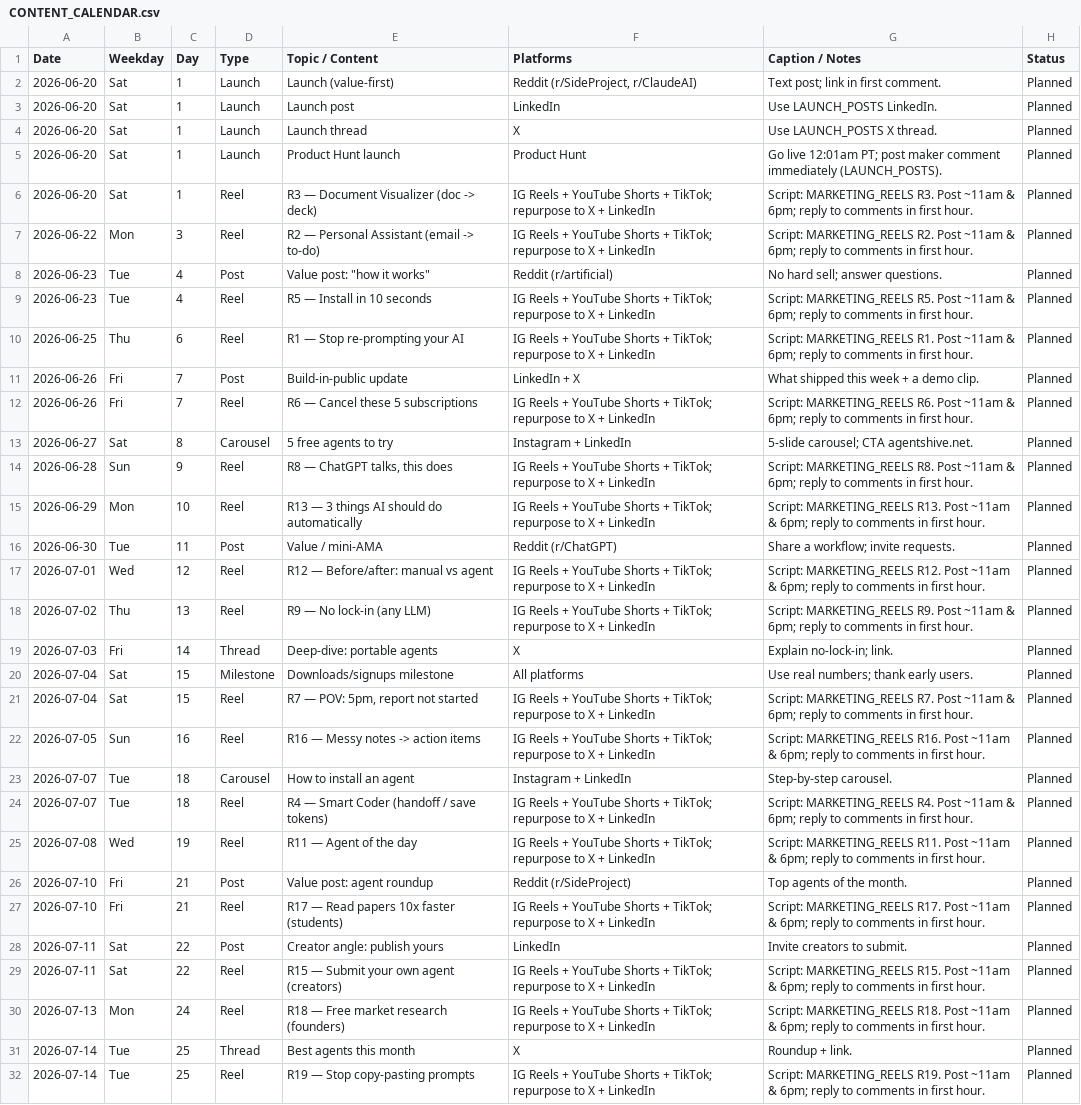
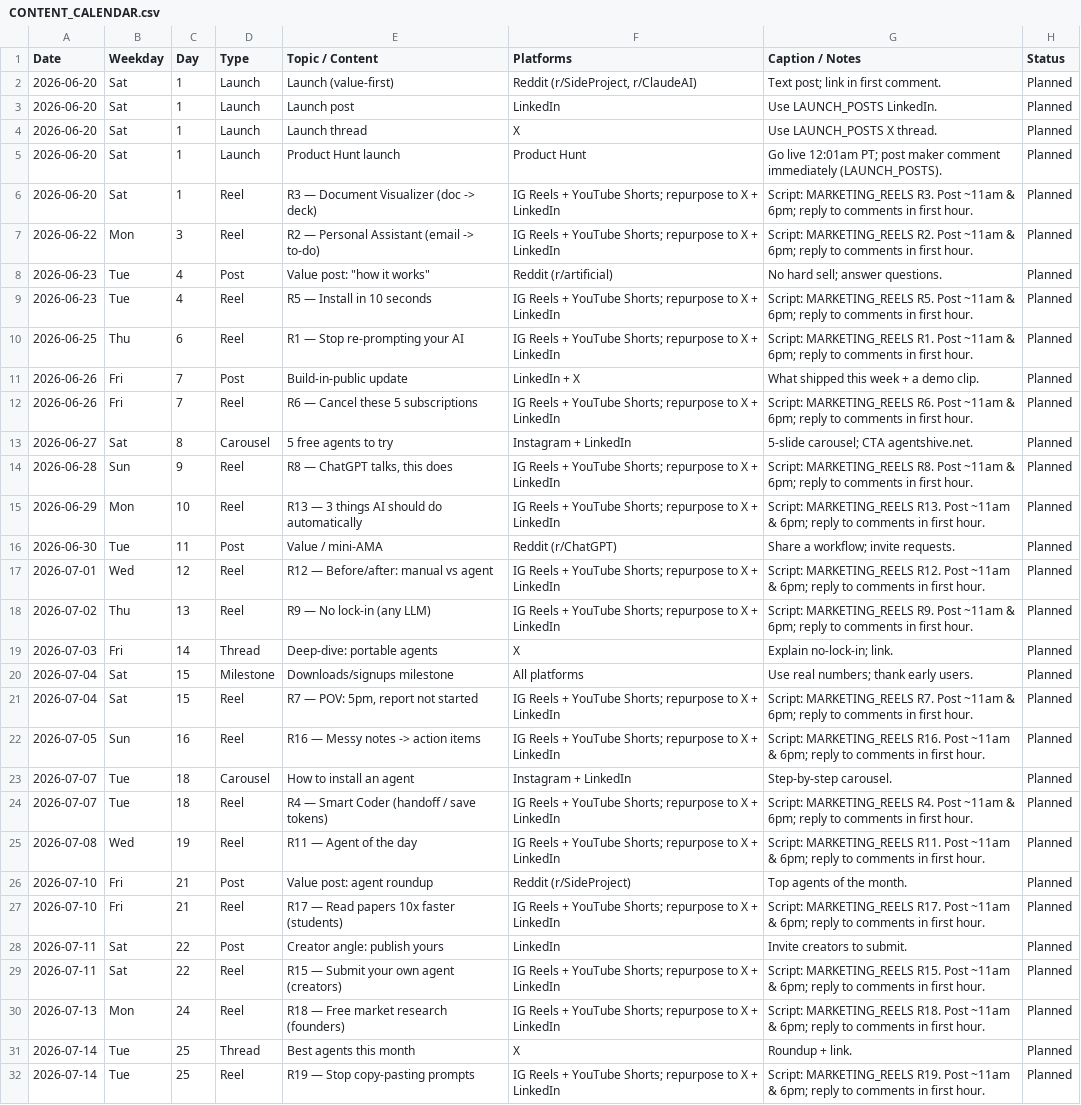
Before and after one commit to mananmaroo/agentshive, a CSV file: CONTENT_CALENDAR.csv, drawn as a sheet; only a part is shown; the diff covers the shown part only; the diff names each change by its address in the sheet, - before the commit and + after, or states it on an @@ line.

```diff
--- a/CONTENT_CALENDAR.csv
+++ b/CONTENT_CALENDAR.csv
-F6:F7 (Platforms): …+ YouTube Shorts + TikTok; repurpose to…
+F6:F7 (Platforms): …+ YouTube Shorts; repurpose to…
-F9:F10 (Platforms): …+ YouTube Shorts + TikTok; repurpose to…
+F9:F10 (Platforms): …+ YouTube Shorts; repurpose to…
-F12 (Platforms): …+ YouTube Shorts + TikTok; repurpose to…
+F12 (Platforms): …+ YouTube Shorts; repurpose to…
-F14:F15 (Platforms): …+ YouTube Shorts + TikTok; repurpose to…
+F14:F15 (Platforms): …+ YouTube Shorts; repurpose to…
-F17:F18 (Platforms): …+ YouTube Shorts + TikTok; repurpose to…
+F17:F18 (Platforms): …+ YouTube Shorts; repurpose to…
-F21:F22 (Platforms): …+ YouTube Shorts + TikTok; repurpose to…
+F21:F22 (Platforms): …+ YouTube Shorts; repurpose to…
-F24:F25 (Platforms): …+ YouTube Shorts + TikTok; repurpose to…
+F24:F25 (Platforms): …+ YouTube Shorts; repurpose to…
-F27 (Platforms): …+ YouTube Shorts + TikTok; repurpose to…
+F27 (Platforms): …+ YouTube Shorts; repurpose to…
-F29:F30 (Platforms): …+ YouTube Shorts + TikTok; repurpose to…
+F29:F30 (Platforms): …+ YouTube Shorts; repurpose to…
-F32 (Platforms): …+ YouTube Shorts + TikTok; repurpose to…
+F32 (Platforms): …+ YouTube Shorts; repurpose to…
```
Also changed, not shown: 3 edited cells elsewhere in this file, 4 other files.
